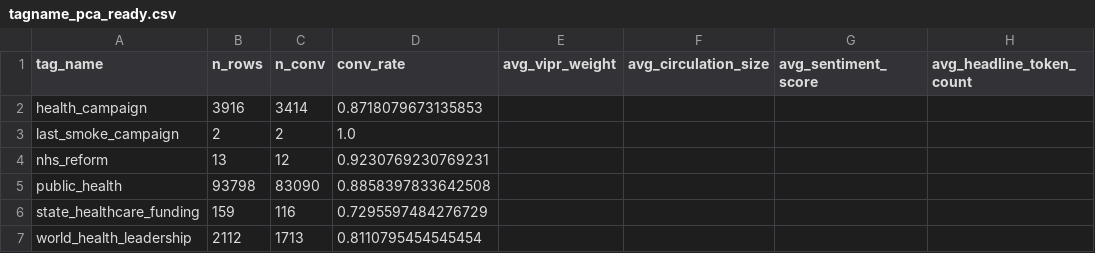
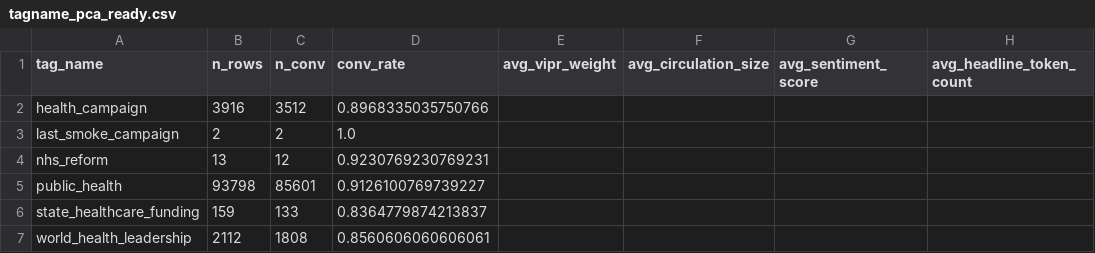
Before and after one commit to amg477/capstone, a CSV file: data_storage/final_data/tagname_pca_ready.csv, drawn as a sheet; only a part is shown; the diff names each change by its address in the sheet, - before the commit and + after, or states it on an @@ line.

```diff
--- a/data_storage/final_data/tagname_pca_ready.csv
+++ b/data_storage/final_data/tagname_pca_ready.csv
-C2 (n_conv): 3414
+C2 (n_conv): 3512
-D2 (conv_rate): 0.8718079673135853
+D2 (conv_rate): 0.8968335035750766
-C5 (n_conv): 83090
+C5 (n_conv): 85601
-D5 (conv_rate): 0.8858397833642508
+D5 (conv_rate): 0.9126100769739227
-C6 (n_conv): 116
+C6 (n_conv): 133
-D6 (conv_rate): 0.7295597484276729
+D6 (conv_rate): 0.8364779874213837
-C7 (n_conv): 1713
+C7 (n_conv): 1808
-D7 (conv_rate): 0.8110795454545454
+D7 (conv_rate): 0.8560606060606061
```
Also changed, not shown: 15 other files.
